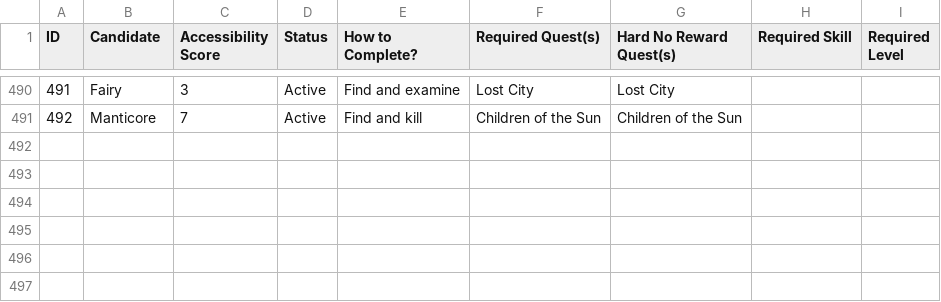
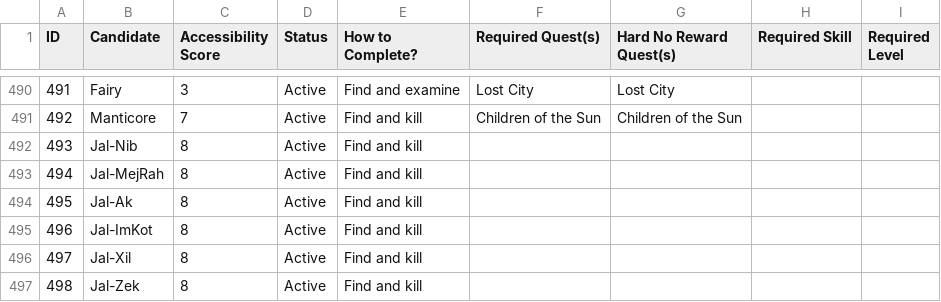
Before and after one commit to GChappo7/zoologist, a CSV file: data/creatures.csv, drawn as a sheet; only a part is shown, gaps mark what is left out; the diff names each change by its address in the sheet, - before the commit and + after, or states it on an @@ line.

Commit message:
Add Inferno monsters to creature master list

```diff
--- a/data/creatures.csv
+++ b/data/creatures.csv
+row 492: 493 | Jal-Nib | 8 | Active | Find and kill
+row 493: 494 | Jal-MejRah | 8 | Active | Find and kill
+row 494: 495 | Jal-Ak | 8 | Active | Find and kill
+row 495: 496 | Jal-ImKot | 8 | Active | Find and kill
+row 496: 497 | Jal-Xil | 8 | Active | Find and kill
+row 497: 498 | Jal-Zek | 8 | Active | Find and kill
```
